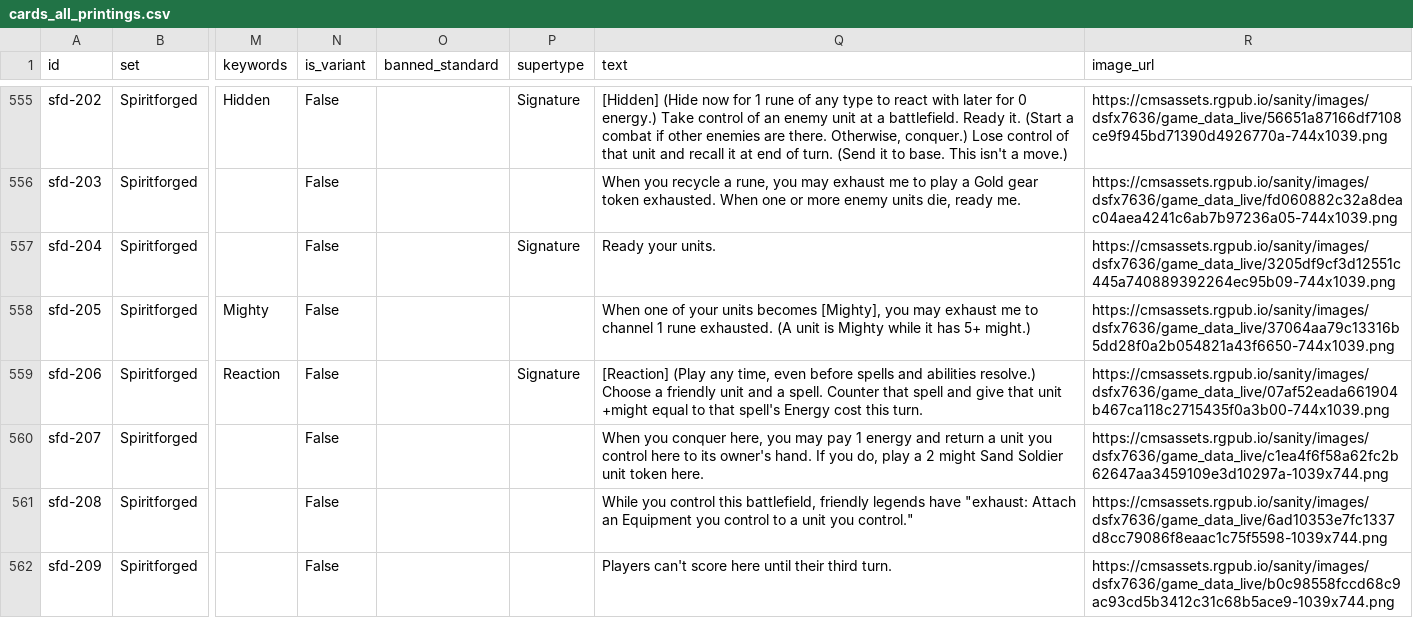
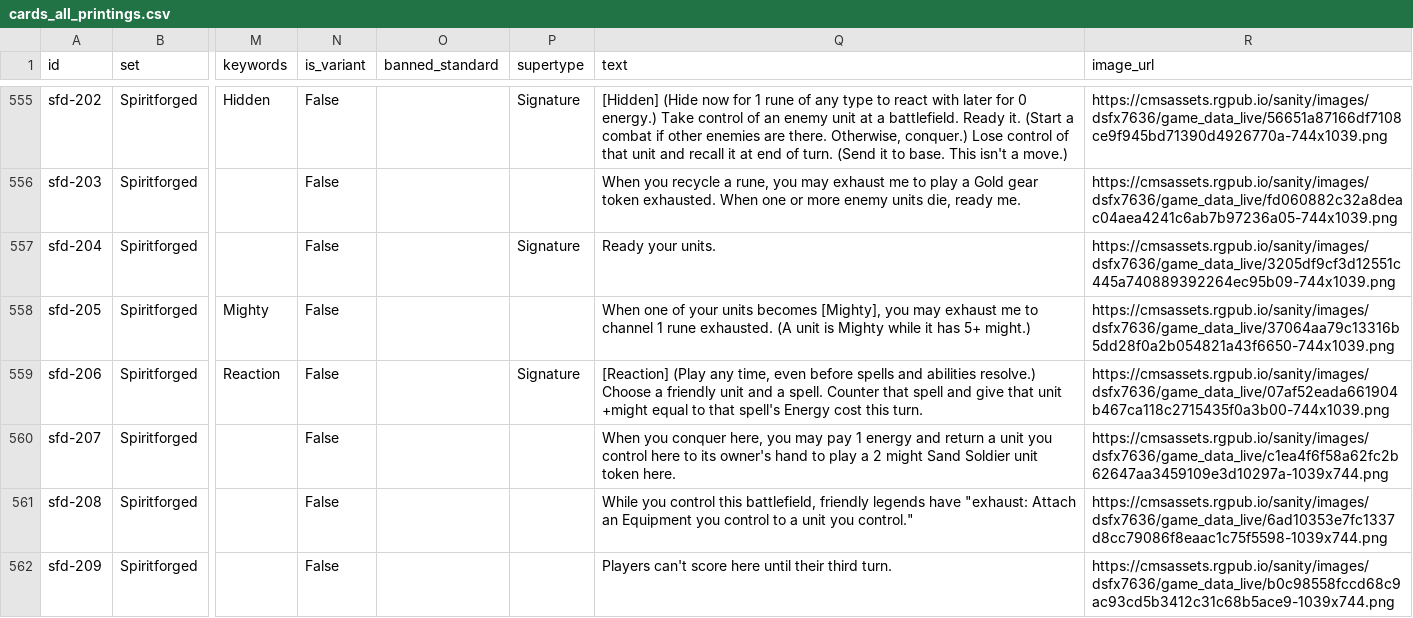
Before and after one commit to Geksmode/riftbound-lab, a CSV file: riftbound/cards/cards_all_printings.csv, drawn as a sheet; only a part is shown, gaps mark what is left out; the diff covers the shown part only; the diff names each change by its address in the sheet, - before the commit and + after, or states it on an @@ line.

```diff
--- a/riftbound/cards/cards_all_printings.csv
+++ b/riftbound/cards/cards_all_printings.csv
-Q560 (text): …its owner's hand. If you do, play a…
+Q560 (text): …its owner's hand to play a…
```
Also changed, not shown: 10 edited cells elsewhere in this file, riftbound/cards/cards_unique.csv, 9 other files.
